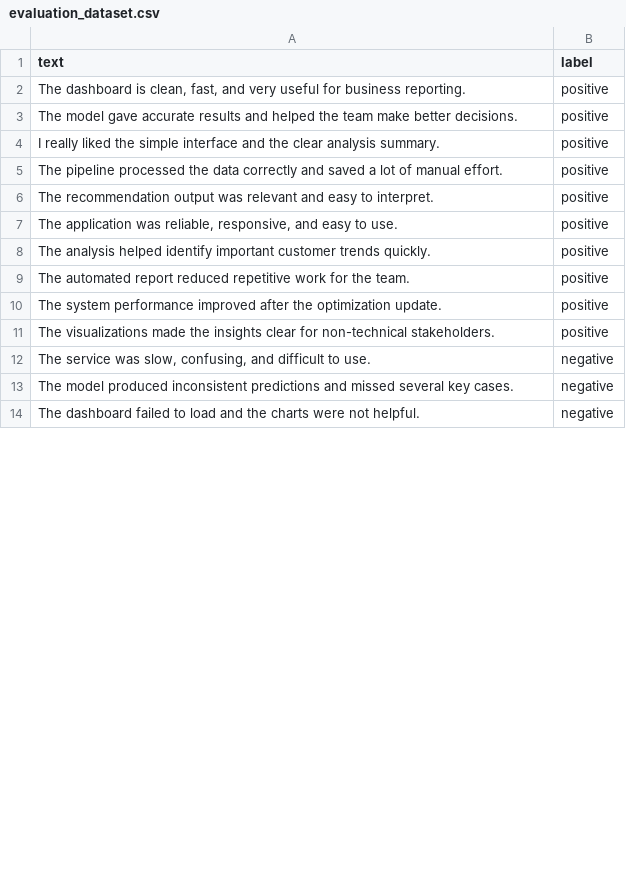
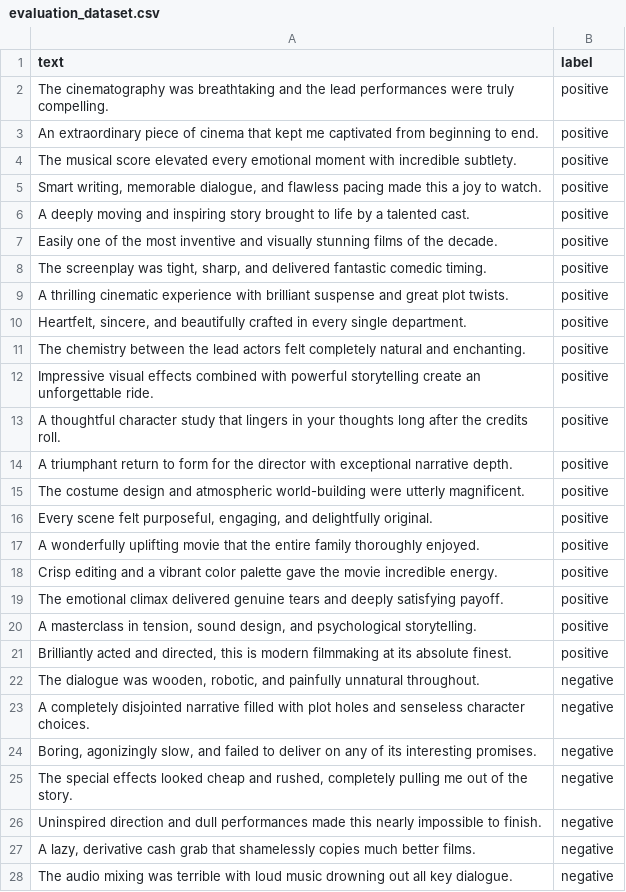
Before and after one commit to AlsaeedR/AegisML, a CSV file: benchmarks/pipelines/v4_v1_compound/evaluation_dataset.csv, drawn as a sheet; only a part is shown; the diff covers the shown part only.

Commit message:
Fixed benchmark pipelines so  actually reflect their respective vulnerability classes

```diff
--- a/benchmarks/pipelines/v4_v1_compound/evaluation_dataset.csv
+++ b/benchmarks/pipelines/v4_v1_compound/evaluation_dataset.csv
@@ -1,14 +1,28 @@
 text,label
-"The dashboard is clean, fast, and very useful for business reporting.",positive
-"The model gave accurate results and helped the team make better decisions.",positive
-"I really liked the simple interface and the clear analysis summary.",positive
-"The pipeline processed the data correctly and saved a lot of manual effort.",positive
-"The recommendation output was relevant and easy to interpret.",positive
-"The application was reliable, responsive, and easy to use.",positive
-"The analysis helped identify important customer trends quickly.",positive
-"The automated report reduced repetitive work for the team.",positive
-"The system performance improved after the optimization update.",positive
-"The visualizations made the insights clear for non-technical stakeholders.",positive
-"The service was slow, confusing, and difficult to use.",negative
-"The model produced inconsistent predictions and missed several key cases.",negative
-"The dashboard failed to load and the charts were not helpful.",negative
+"The cinematography was breathtaking and the lead performances were truly compelling.",positive
+"An extraordinary piece of cinema that kept me captivated from beginning to end.",positive
+"The musical score elevated every emotional moment with incredible subtlety.",positive
+"Smart writing, memorable dialogue, and flawless pacing made this a joy to watch.",positive
+"A deeply moving and inspiring story brought to life by a talented cast.",positive
+"Easily one of the most inventive and visually stunning films of the decade.",positive
+"The screenplay was tight, sharp, and delivered fantastic comedic timing.",positive
+"A thrilling cinematic experience with brilliant suspense and great plot twists.",positive
+"Heartfelt, sincere, and beautifully crafted in every single department.",positive
+"The chemistry between the lead actors felt completely natural and enchanting.",positive
+"Impressive visual effects combined with powerful storytelling create an unforgettable ride.",positive
+"A thoughtful character study that lingers in your thoughts long after the credits roll.",positive
+"A triumphant return to form for the director with exceptional narrative depth.",positive
+"The costume design and atmospheric world-building were utterly magnificent.",positive
+"Every scene felt purposeful, engaging, and delightfully original.",positive
+"A wonderfully uplifting movie that the entire family thoroughly enjoyed.",positive
+"Crisp editing and a vibrant color palette gave the movie incredible energy.",positive
+"The emotional climax delivered genuine tears and deeply satisfying payoff.",positive
+"A masterclass in tension, sound design, and psychological storytelling.",positive
+"Brilliantly acted and directed, this is modern filmmaking at its absolute finest.",positive
+"The dialogue was wooden, robotic, and painfully unnatural throughout.",negative
+"A completely disjointed narrative filled with plot holes and senseless character choices.",negative
+"Boring, agonizingly slow, and failed to deliver on any of its interesting promises.",negative
+"The special effects looked cheap and rushed, completely pulling me out of the story.",negative
+"Uninspired direction and dull performances made this nearly impossible to finish.",negative
+"A lazy, derivative cash grab that shamelessly copies much better films.",negative
+"The audio mixing was terrible with loud music drowning out all key dialogue.",negative
```
Also changed, not shown: 6 added rows, 10 removed rows and 7 edited cells elsewhere in this file, 11 other files.
